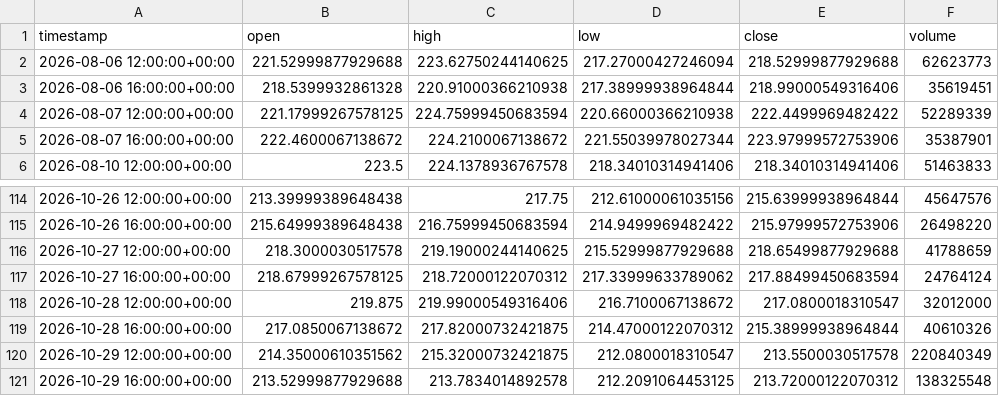
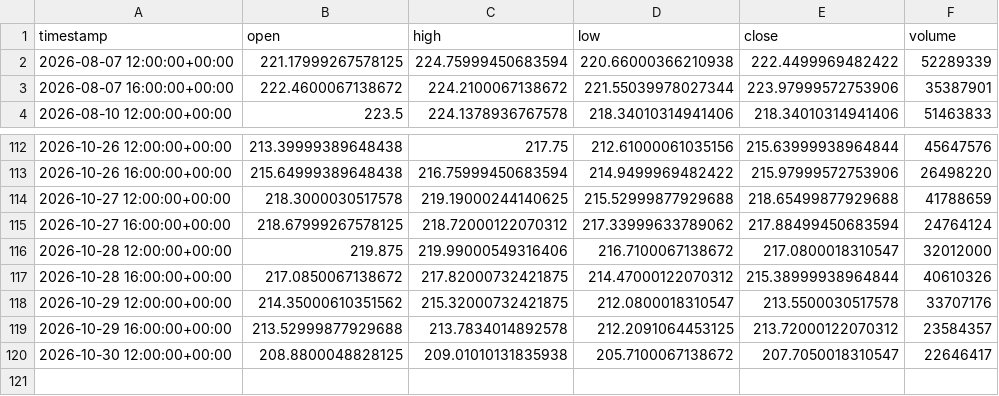
Before and after one commit to maraky122/mesa-brooks, a CSV file: data/ohlc/NVDA_4h.csv, drawn as a sheet; only a part is shown, gaps mark what is left out.

Commit message:
data: atualização automática de dados OHLC 2026-10-30 14:07 UTC

```diff
--- a/data/ohlc/NVDA_4h.csv
+++ b/data/ohlc/NVDA_4h.csv
@@ -1,4 +1,2 @@
 timestamp,open,high,low,close,volume
-2026-08-06 12:00:00+00:00,221.52999877929688,223.62750244140625,217.27000427246094,218.52999877929688,62623773
-2026-08-06 16:00:00+00:00,218.5399932861328,220.91000366210938,217.38999938964844,218.99000549316406,35619451
 2026-08-07 12:00:00+00:00,221.17999267578125,224.75999450683594,220.66000366210938,222.4499969482422,52289339
@@ -119,3 +117,4 @@ timestamp,open,high,low,close,volume
 2026-10-28 16:00:00+00:00,217.0850067138672,217.82000732421875,214.47000122070312,215.38999938964844,40610326
-2026-10-29 12:00:00+00:00,214.35000610351562,215.32000732421875,212.0800018310547,213.5500030517578,220840349
-2026-10-29 16:00:00+00:00,213.52999877929688,213.7834014892578,212.2091064453125,213.72000122070312,138325548
+2026-10-29 12:00:00+00:00,214.35000610351562,215.32000732421875,212.0800018310547,213.5500030517578,33707176
+2026-10-29 16:00:00+00:00,213.52999877929688,213.7834014892578,212.2091064453125,213.72000122070312,23584357
+2026-10-30 12:00:00+00:00,208.8800048828125,209.01010131835938,205.7100067138672,207.7050018310547,22646417
```
Also changed, not shown: data/ohlc/CLF_1h.csv, data/ohlc/NVDA_1d.csv, 26 other files.
